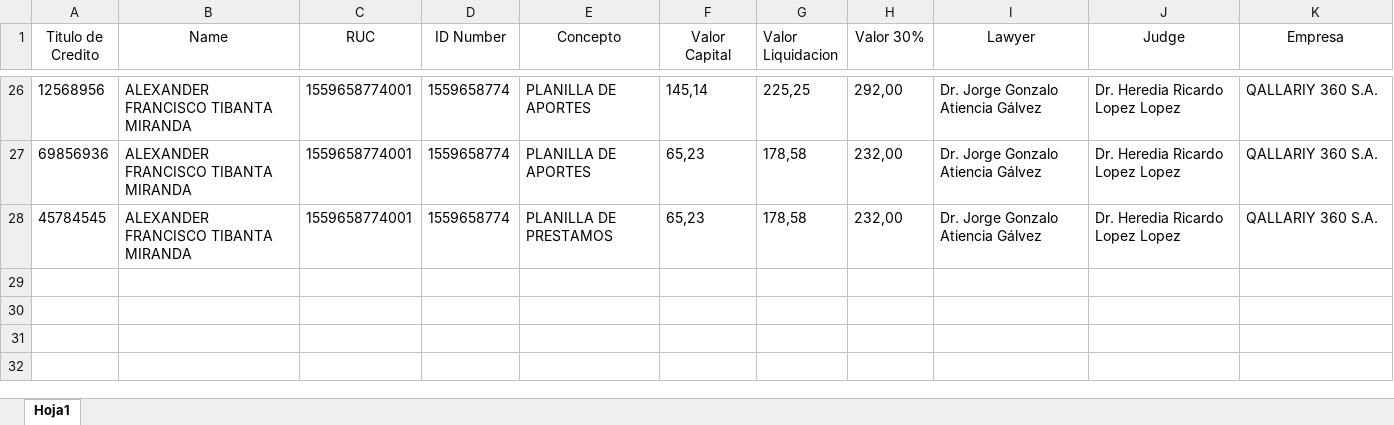
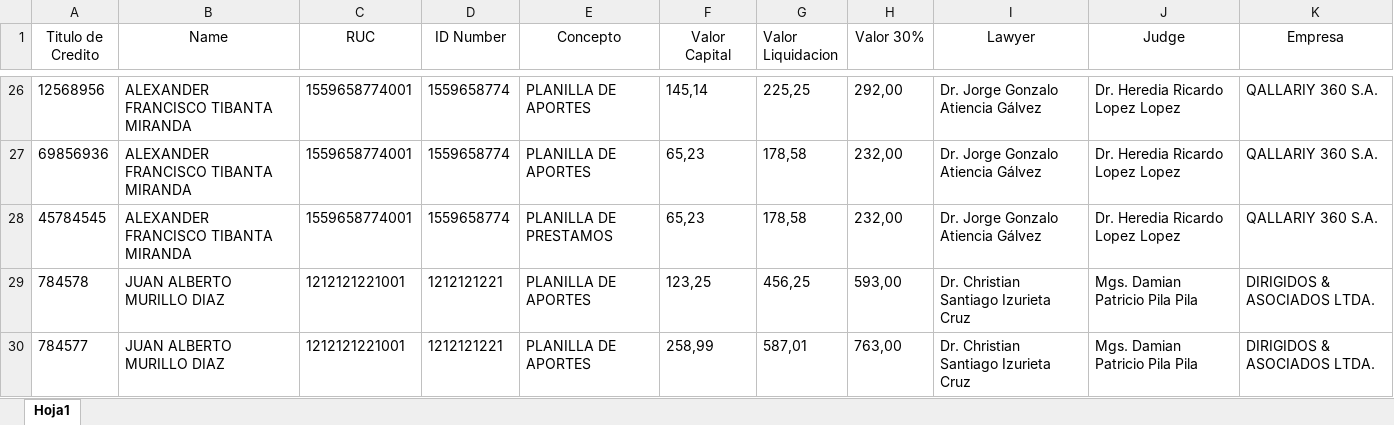
Before and after one commit to Alexander-Tibanta23/AutomatizacionWord, an Excel workbook: data/detallesBasedatosPruebaJuridica.xlsx, sheet Hoja1, drawn as a sheet; only a part is shown, gaps mark what is left out; values as stored, in another font and other column widths than the file's, no borders; the diff names each change by its address in the sheet, - before the commit and + after, or states it on an @@ line.

```diff
--- a/data/detallesBasedatosPruebaJuridica.xlsx (sheet Hoja1)
+++ b/data/detallesBasedatosPruebaJuridica.xlsx (sheet Hoja1)
+row 29: 784578 | JUAN ALBERTO MURILLO DIAZ | 1212121221001 | 1212121221 | PLANILLA DE APORTES | 123,25 | 456,25 | 593,00 | Dr. Christian Santiago Izurieta Cruz | Mgs. Damian Patricio Pila Pila | DIRIGIDOS & ASOCIADOS LTDA.
+row 30: 784577 | JUAN ALBERTO MURILLO DIAZ | 1212121221001 | 1212121221 | PLANILLA DE APORTES | 258,99 | 587,01 | 763,00 | Dr. Christian Santiago Izurieta Cruz | Mgs. Damian Patricio Pila Pila | DIRIGIDOS & ASOCIADOS LTDA.
```
Also changed, not shown: data/basedatosNatural.xlsx, data/basedatosPrueba.xlsx, 13 other files.
